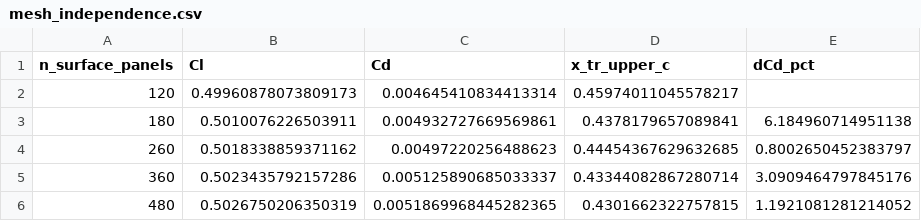
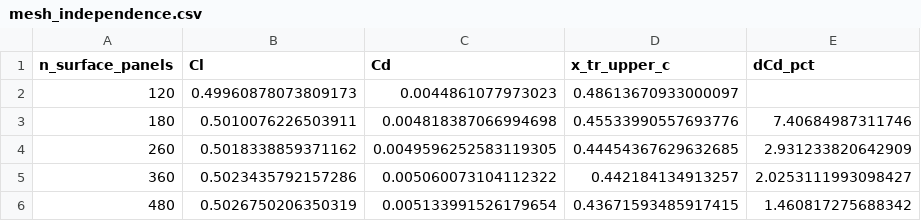
Before and after one commit to samuelakosaonyejekwe/aero-turbulence-transition-sam, a CSV file: 02_mesh/mesh_independence.csv, drawn as a sheet.

```diff
--- a/02_mesh/mesh_independence.csv
+++ b/02_mesh/mesh_independence.csv
@@ -1,6 +1,6 @@
 n_surface_panels,Cl,Cd,x_tr_upper_c,dCd_pct
-120,0.49960878073809173,0.004645410834413314,0.45974011045578217,
-180,0.5010076226503911,0.004932727669569861,0.4378179657089841,6.184960714951138
-260,0.5018338859371162,0.00497220256488623,0.44454367629632685,0.8002650452383797
-360,0.5023435792157286,0.005125890685033337,0.43344082867280714,3.0909464797845176
-480,0.5026750206350319,0.0051869968445282365,0.4301662322757815,1.1921081281214052
+120,0.49960878073809173,0.0044861077973023,0.48613670933000097,
+180,0.5010076226503911,0.004818387066994698,0.45533990557693776,7.40684987311746
+260,0.5018338859371162,0.0049596252583119305,0.44454367629632685,2.931233820642909
+360,0.5023435792157286,0.005060073104112322,0.442184134913257,2.0253111993098427
+480,0.5026750206350319,0.005133991526179654,0.43671593485917415,1.460817275688342
```
Also changed, not shown: 04_solution/aero_polar.csv, 04_solution/bl_profiles_cruise.csv, 42 other files.
